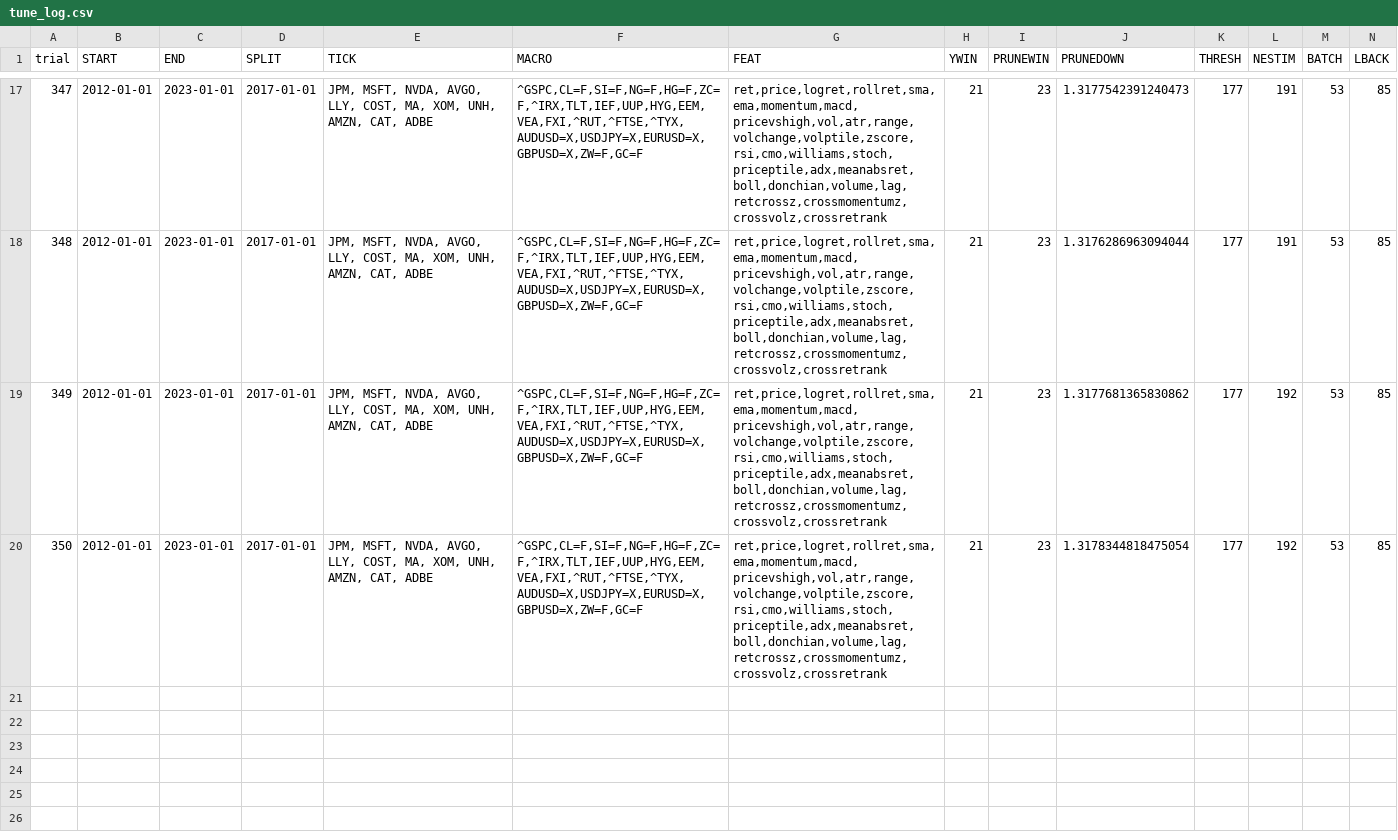
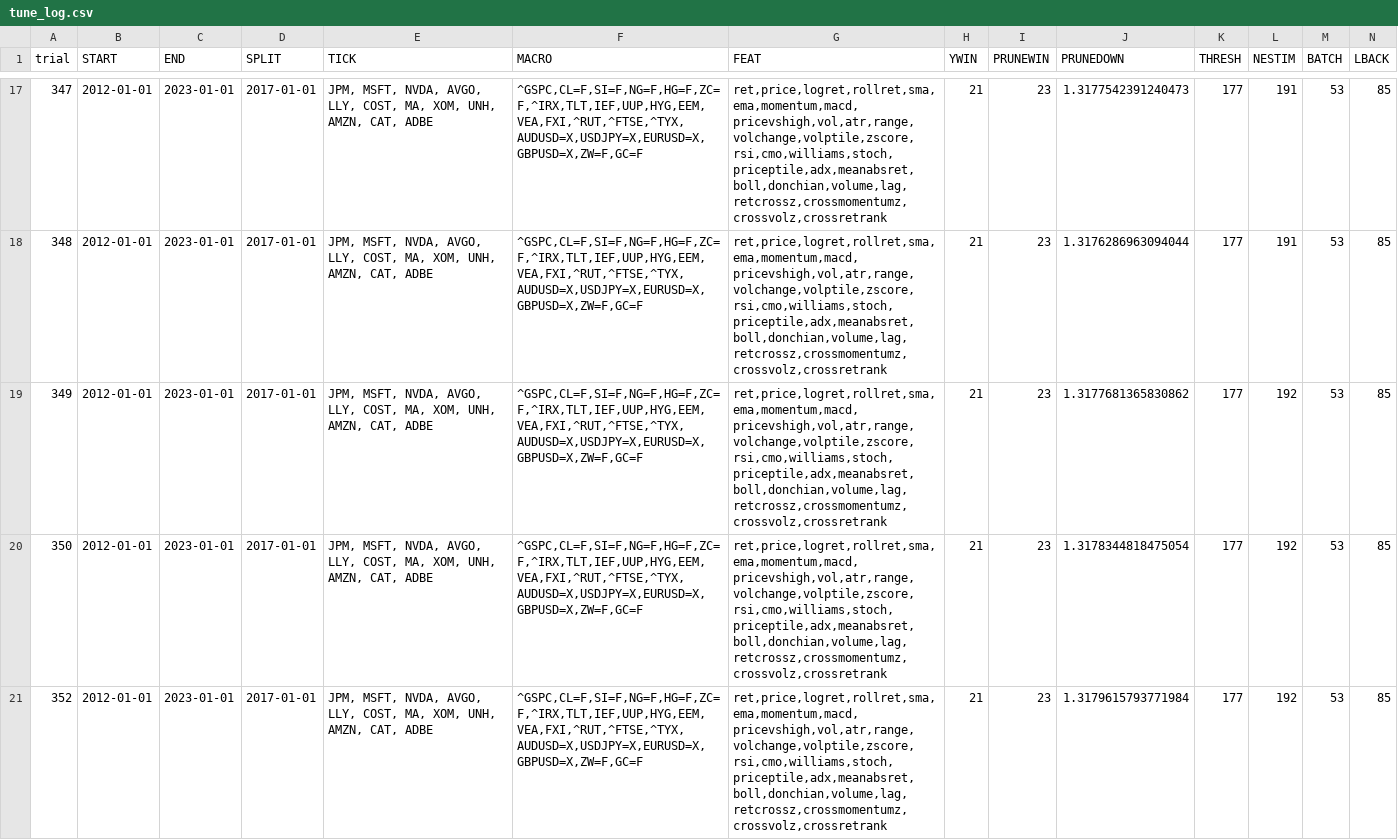
Before and after one commit to diegomontemayor123/algo_trader, a CSV file: csv/tune_log.csv, drawn as a sheet; only a part is shown, gaps mark what is left out; rows hold the shown columns only; the diff names each change by its address in the sheet, - before the commit and + after, or states it on an @@ line.

```diff
--- a/csv/tune_log.csv
+++ b/csv/tune_log.csv
+row 21: 352 | 2012-01-01 | 2023-01-01 | 2017-01-01 | JPM, MSFT, NVDA, AVGO, LLY, COST, MA, XOM, UNH, AMZN, CAT, ADBE | ^GSPC,CL=F,SI=F,NG=F,HG=F,ZC=F,^IRX,TLT,IEF,UUP,HYG,EEM,VEA,FXI,^RUT,^FTSE,^TYX,AUDUSD=X,USDJPY=X,EURUSD=X,GBPUSD=X,ZW=F,GC=F | ret,price,logret,rollret,sma,ema,momentum,macd,pricevshigh,vol,atr,range,volchange,volptile,zscore,rsi,cmo,williams,stoch,priceptile,adx,meanabsret,boll,donchian,volume,lag,retcrossz,crossmomentumz,crossvolz,crossretrank | 21 | 23 | 1.3179615793771984 | 177 | 192 | 53 | 85
```
Also changed, not shown: csv/weight.csv, 4 other files.
